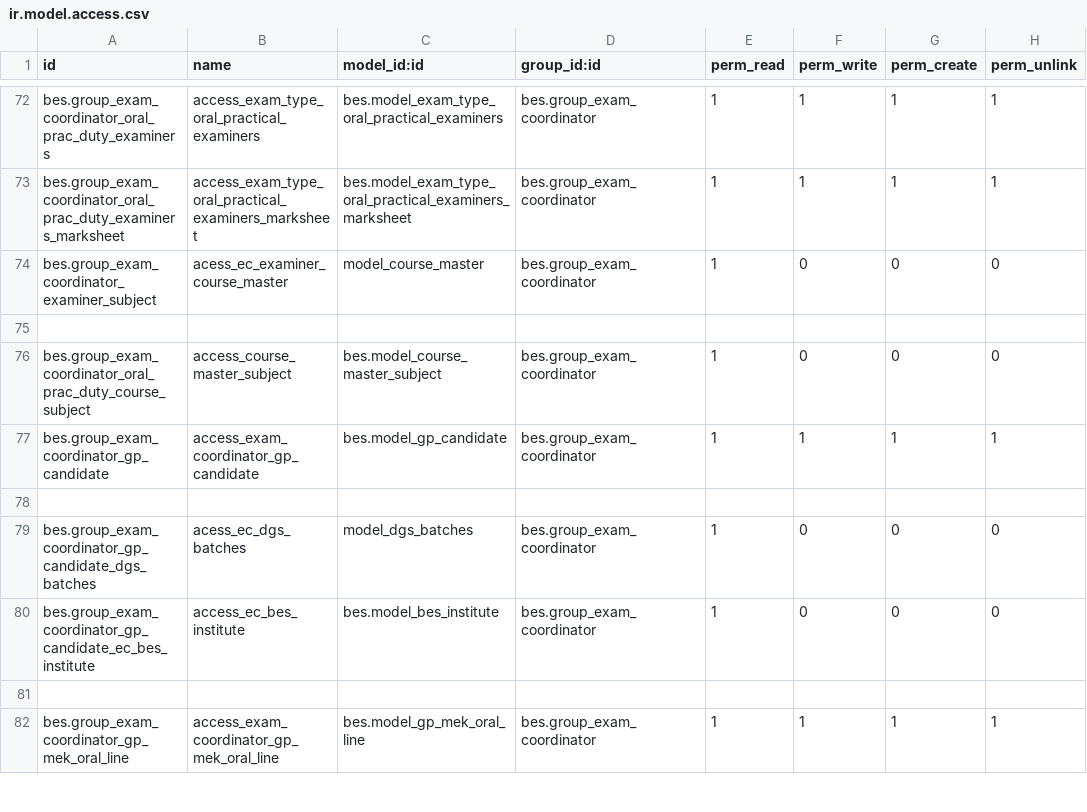
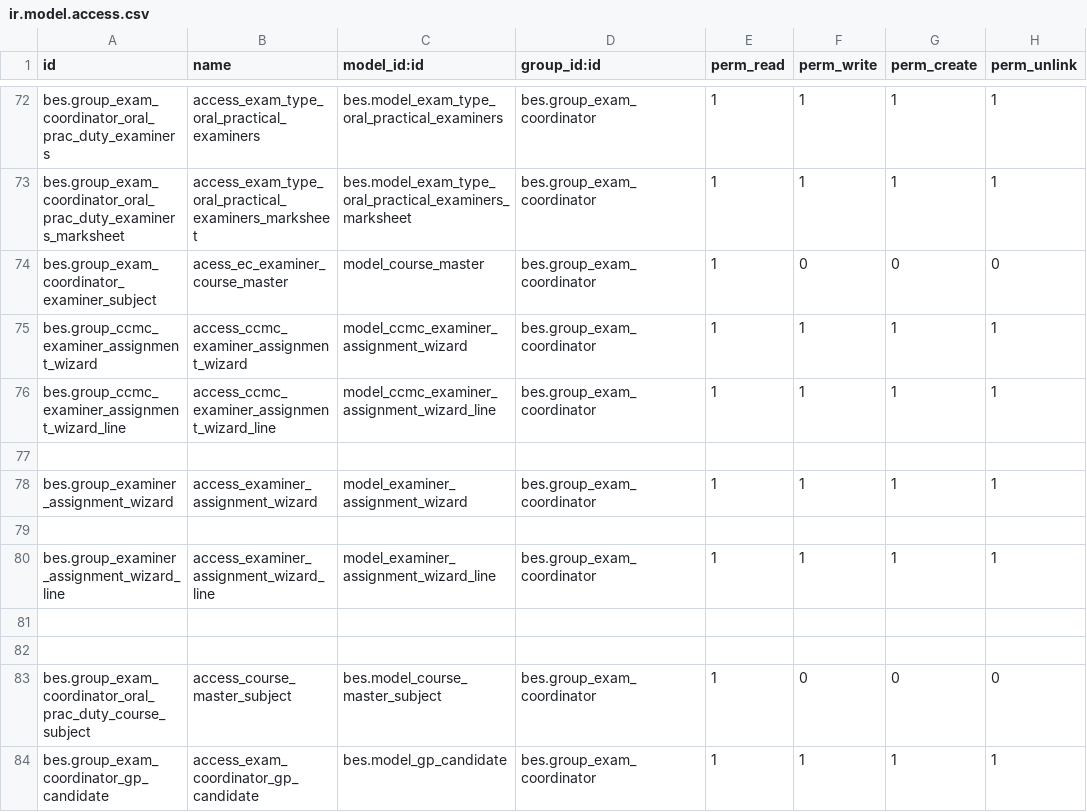
Before and after one commit to saif-esehat/bes, a CSV file: security/ir.model.access.csv, drawn as a sheet; only a part is shown, gaps mark what is left out; the shorter side is filled out with more unchanged rows; the diff names each change by its address in the sheet, - before the commit and + after, or states it on an @@ line.

Commit message:
data

```diff
--- a/security/ir.model.access.csv
+++ b/security/ir.model.access.csv
+row 75: bes.group_ccmc_examiner_assignment_wizard | access_ccmc_examiner_assignment_wizard | model_ccmc_examiner_assignment_wizard | bes.group_exam_coordinator | 1 | 1 | 1 | 1
+row 76: bes.group_ccmc_examiner_assignment_wizard_line | access_ccmc_examiner_assignment_wizard_line | model_ccmc_examiner_assignment_wizard_line | bes.group_exam_coordinator | 1 | 1 | 1 | 1
+row 77: (empty)
+row 78: bes.group_examiner_assignment_wizard | access_examiner_assignment_wizard | model_examiner_assignment_wizard | bes.group_exam_coordinator | 1 | 1 | 1 | 1
+row 79: (empty)
+row 80: bes.group_examiner_assignment_wizard_line | access_examiner_assignment_wizard_line | model_examiner_assignment_wizard_line | bes.group_exam_coordinator | 1 | 1 | 1 | 1
+row 81: (empty)
```
Also changed, not shown: 2 other files.
